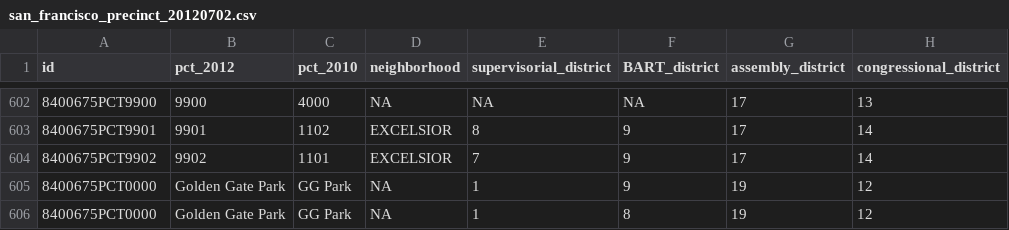
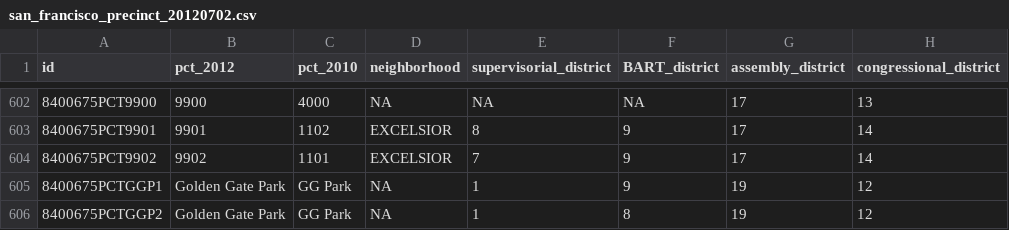
Before and after one commit to datamapio/geoid, a CSV file: US/precinct/by_state/california/by_county/san_francisco/san_francisco_precinct_20120702.csv, drawn as a sheet; only a part is shown, gaps mark what is left out.

Commit message:
added a new geoid for ggp

```diff
--- a/US/precinct/by_state/california/by_county/san_francisco/san_francisco_precinct_20120702.csv
+++ b/US/precinct/by_state/california/by_county/san_francisco/san_francisco_precinct_20120702.csv
@@ -604,3 +604,3 @@
 "8400675PCT9902","9902","1101","EXCELSIOR",7,9,17,14
-"8400675PCT0000","Golden Gate Park","GG Park",NA,1,9,19,12
-"8400675PCT0000","Golden Gate Park","GG Park",NA,1,8,19,12
+"8400675PCTGGP1","Golden Gate Park","GG Park",NA,1,9,19,12
+"8400675PCTGGP2","Golden Gate Park","GG Park",NA,1,8,19,12
```
